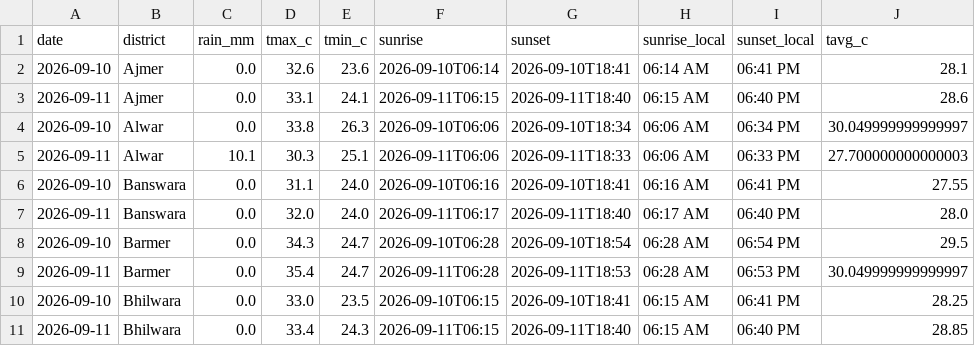
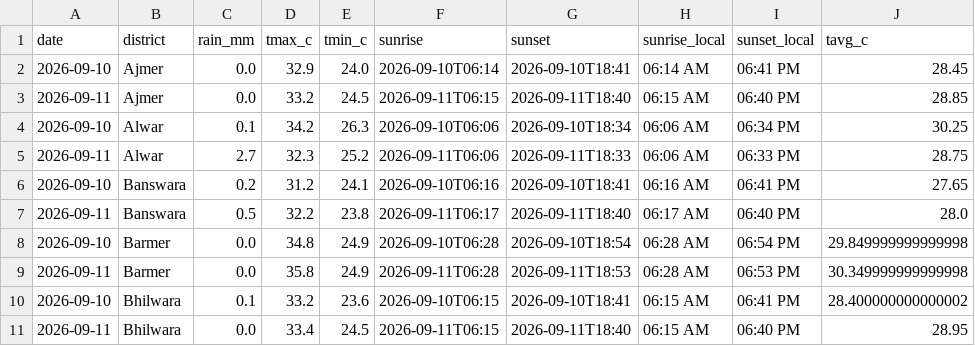
Before and after one commit to chetanvedi0401-svg/heatpulse-rajasthan, a CSV file: data/raw/api_daily_weather_20260910.csv, drawn as a sheet; only a part is shown; the diff covers the shown part only.

```diff
--- a/data/raw/api_daily_weather_20260910.csv
+++ b/data/raw/api_daily_weather_20260910.csv
@@ -1,11 +1,11 @@
 date,district,rain_mm,tmax_c,tmin_c,sunrise,sunset,sunrise_local,sunset_local,tavg_c
-2026-09-10,Ajmer,0.0,32.6,23.6,2026-09-10T06:14,2026-09-10T18:41,06:14 AM,06:41 PM,28.1
-2026-09-11,Ajmer,0.0,33.1,24.1,2026-09-11T06:15,2026-09-11T18:40,06:15 AM,06:40 PM,28.6
-2026-09-10,Alwar,0.0,33.8,26.3,2026-09-10T06:06,2026-09-10T18:34,06:06 AM,06:34 PM,30.049999999999997
-2026-09-11,Alwar,10.1,30.3,25.1,2026-09-11T06:06,2026-09-11T18:33,06:06 AM,06:33 PM,27.700000000000003
-2026-09-10,Banswara,0.0,31.1,24.0,2026-09-10T06:16,2026-09-10T18:41,06:16 AM,06:41 PM,27.55
-2026-09-11,Banswara,0.0,32.0,24.0,2026-09-11T06:17,2026-09-11T18:40,06:17 AM,06:40 PM,28.0
-2026-09-10,Barmer,0.0,34.3,24.7,2026-09-10T06:28,2026-09-10T18:54,06:28 AM,06:54 PM,29.5
-2026-09-11,Barmer,0.0,35.4,24.7,2026-09-11T06:28,2026-09-11T18:53,06:28 AM,06:53 PM,30.049999999999997
-2026-09-10,Bhilwara,0.0,33.0,23.5,2026-09-10T06:15,2026-09-10T18:41,06:15 AM,06:41 PM,28.25
-2026-09-11,Bhilwara,0.0,33.4,24.3,2026-09-11T06:15,2026-09-11T18:40,06:15 AM,06:40 PM,28.85
+2026-09-10,Ajmer,0.0,32.9,24.0,2026-09-10T06:14,2026-09-10T18:41,06:14 AM,06:41 PM,28.45
+2026-09-11,Ajmer,0.0,33.2,24.5,2026-09-11T06:15,2026-09-11T18:40,06:15 AM,06:40 PM,28.85
+2026-09-10,Alwar,0.1,34.2,26.3,2026-09-10T06:06,2026-09-10T18:34,06:06 AM,06:34 PM,30.25
+2026-09-11,Alwar,2.7,32.3,25.2,2026-09-11T06:06,2026-09-11T18:33,06:06 AM,06:33 PM,28.75
+2026-09-10,Banswara,0.2,31.2,24.1,2026-09-10T06:16,2026-09-10T18:41,06:16 AM,06:41 PM,27.65
+2026-09-11,Banswara,0.5,32.2,23.8,2026-09-11T06:17,2026-09-11T18:40,06:17 AM,06:40 PM,28.0
+2026-09-10,Barmer,0.0,34.8,24.9,2026-09-10T06:28,2026-09-10T18:54,06:28 AM,06:54 PM,29.849999999999998
+2026-09-11,Barmer,0.0,35.8,24.9,2026-09-11T06:28,2026-09-11T18:53,06:28 AM,06:53 PM,30.349999999999998
+2026-09-10,Bhilwara,0.1,33.2,23.6,2026-09-10T06:15,2026-09-10T18:41,06:15 AM,06:41 PM,28.400000000000002
+2026-09-11,Bhilwara,0.0,33.4,24.5,2026-09-11T06:15,2026-09-11T18:40,06:15 AM,06:40 PM,28.95
```
Also changed, not shown: 104 edited cells elsewhere in this file, docs/step10_api_quality_gate_report.csv, docs/step10_data_reliability_report.csv, 6 other files.
